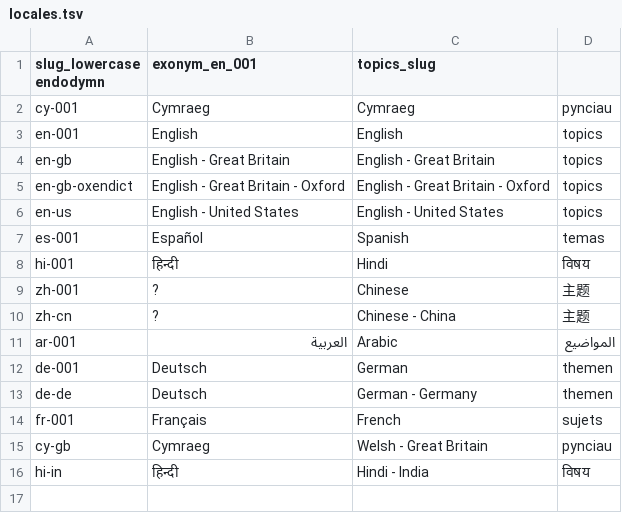
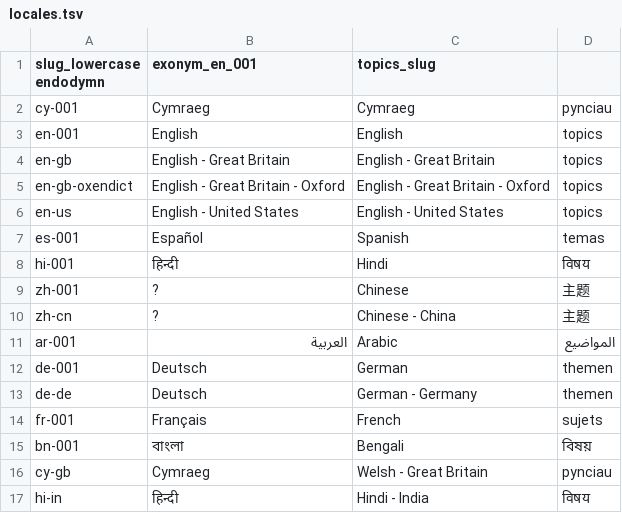
Before and after one commit to software-engineering-guide/software-engineering-guide, a TSV file: spec/locales-for-global-sharing-with-svelte/locales.tsv, drawn as a sheet.

```diff
--- a/spec/locales-for-global-sharing-with-svelte/locales.tsv
+++ b/spec/locales-for-global-sharing-with-svelte/locales.tsv
@@ -14,2 +14,3 @@ de-de	Deutsch	German - Germany	themen
 fr-001	Français	French	sujets
+bn-001	বাংলা	Bengali	বিষয়
 cy-gb	Cymraeg	Welsh - Great Britain	pynciau
```
Also changed, not shown: 15 other files.
